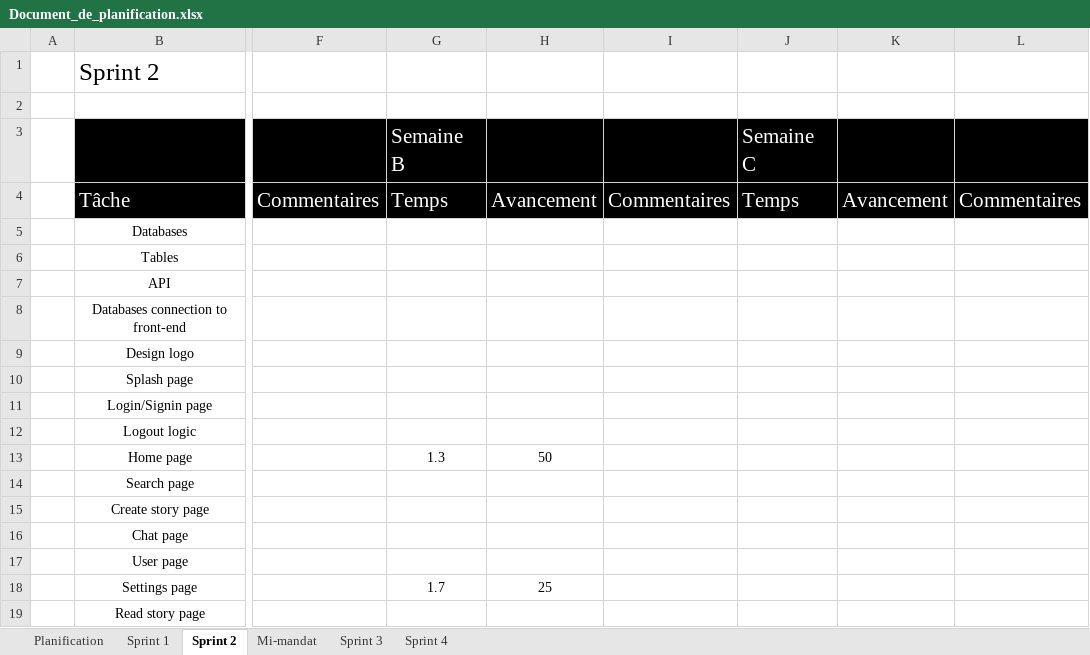
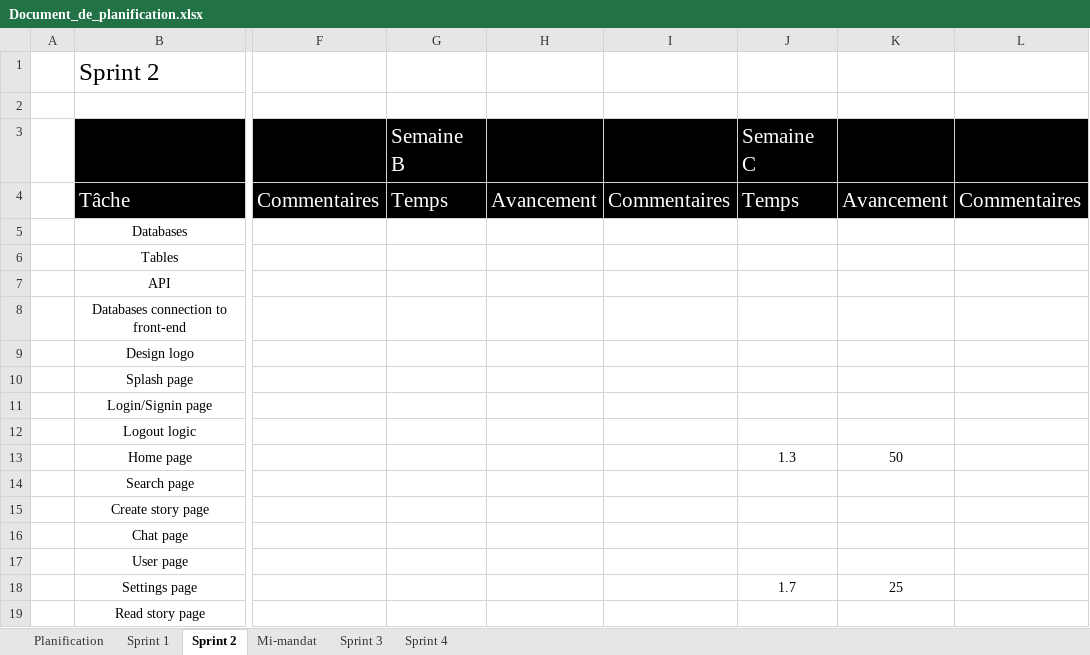
Before and after one commit to Loic-Rodrigue-Gauthier/inkreate, an Excel workbook: doc/Document_de_planification.xlsx, sheet Sprint 2, drawn as a sheet; only a part is shown, gaps mark what is left out; values as stored, in another font and other column widths than the file's, no borders; the diff names each change by its address in the sheet, - before the commit and + after, or states it on an @@ line.

Commit message:
planif fix

```diff
--- a/doc/Document_de_planification.xlsx (sheet Sprint 2)
+++ b/doc/Document_de_planification.xlsx (sheet Sprint 2)
-G13 (Semaine B): 1.3
+G13 (Semaine B): (empty)
-H13: 50
+H13: (empty)
-J13 (Semaine C): (empty)
+J13 (Semaine C): 1.3
-K13: (empty)
+K13: 50
-G18 (Semaine B): 1.7
+G18 (Semaine B): (empty)
-H18: 25
+H18: (empty)
-J18 (Semaine C): (empty)
+J18 (Semaine C): 1.7
-K18: (empty)
+K18: 25
```
Also changed, not shown: sheet Sprint 4, sheet Sprint 3.
